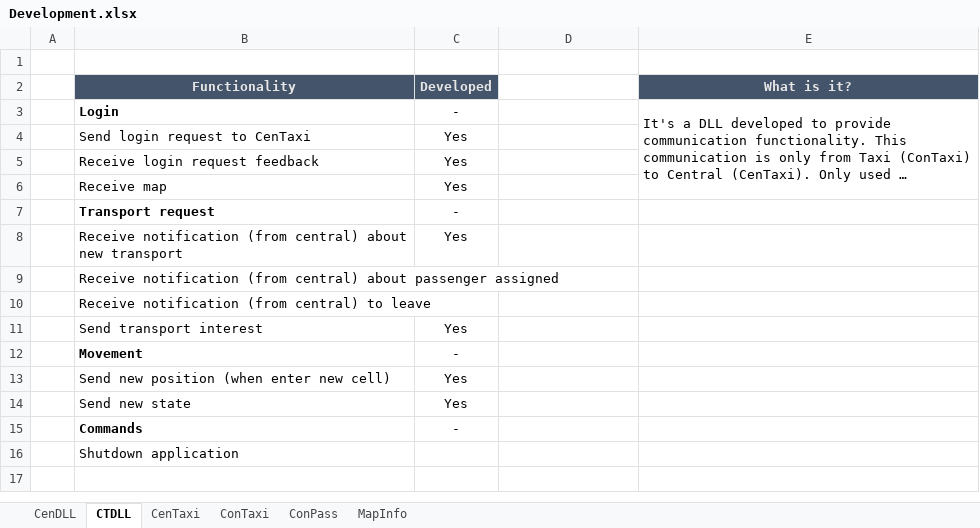
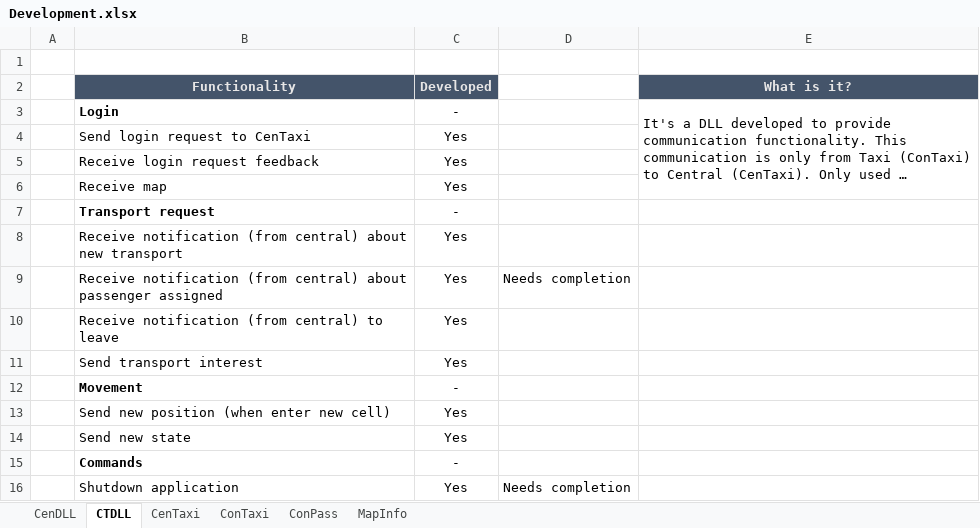
Before and after one commit to Jukodo/SOTaxi, an Excel workbook: Development.xlsx, sheet CTDLL, drawn as a sheet; long unchanged cells end in …; values as stored, in another font and other column widths than the file's, no borders; conditional formats not drawn; the diff names each change by its address in the sheet, - before the commit and + after, or states it on an @@ line.

```diff
--- a/Development.xlsx (sheet CTDLL)
+++ b/Development.xlsx (sheet CTDLL)
-C9:C10 (Developed): (empty)
+C9:C10 (Developed): Yes
-D9: (empty)
+D9: Needs completion
-C16 (Developed): (empty)
+C16 (Developed): Yes
-D16: (empty)
+D16: Needs completion
```
Also changed, not shown: sheet CenTaxi, sheet CenDLL, 10 other files.
